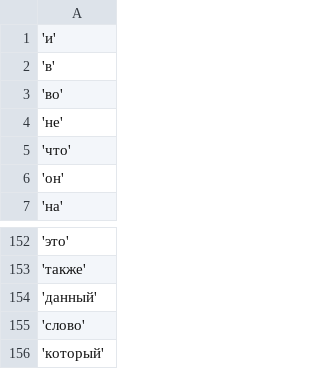
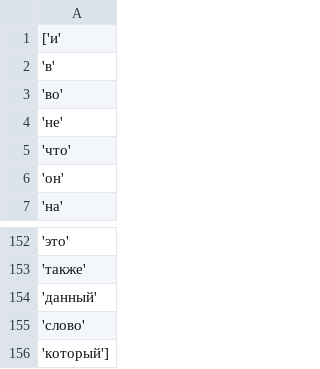
Before and after one commit to qubantech/epsilon-six-nine, a CSV file: assets/stopwords.csv, drawn as a sheet; only a part is shown, gaps mark what is left out.

```diff
--- a/assets/stopwords.csv
+++ b/assets/stopwords.csv
@@ -1,2 +1,2 @@
- 'и',
+['и',
  'в',
@@ -155,2 +155,2 @@
  'слово',
- 'который'
+ 'который']
```
Also changed, not shown: 1 other file.
